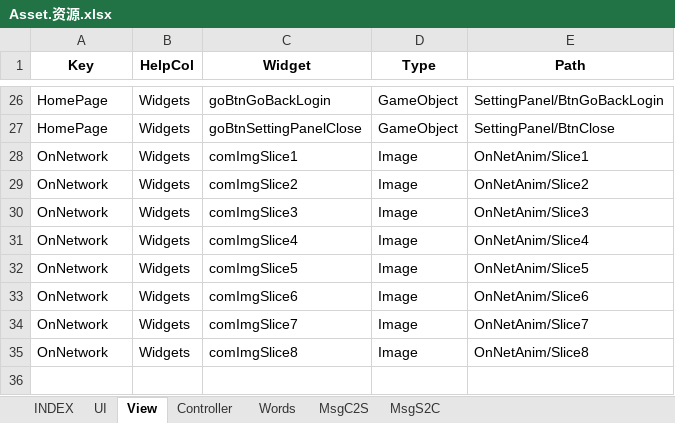
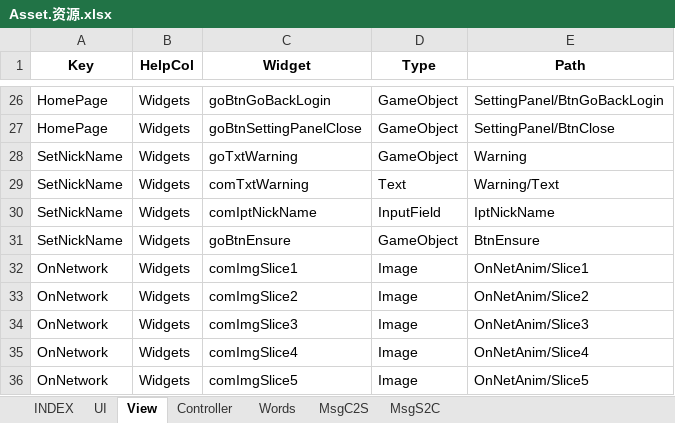
Before and after one commit to hataksumo/MySkynetDemo, an Excel workbook: Excel/Asset.资源.xlsx, sheet View, drawn as a sheet; only a part is shown, gaps mark what is left out; the shorter side is filled out with more unchanged rows; values as stored, in another font and other column widths than the file's, no borders; the diff names each change by its address in the sheet, - before the commit and + after, or states it on an @@ line.

```diff
--- a/Excel/Asset.资源.xlsx (sheet View)
+++ b/Excel/Asset.资源.xlsx (sheet View)
+row 28: SetNickName | Widgets | goTxtWarning | GameObject | Warning
+row 29: SetNickName | Widgets | comTxtWarning | Text | Warning/Text
+row 30: SetNickName | Widgets | comIptNickName | InputField | IptNickName
+row 31: SetNickName | Widgets | goBtnEnsure | GameObject | BtnEnsure
```
Also changed, not shown: sheet MsgC2S, sheet MsgS2C, sheet Words, sheet INDEX, sheet Controller, sheet UI, 46 other files.
